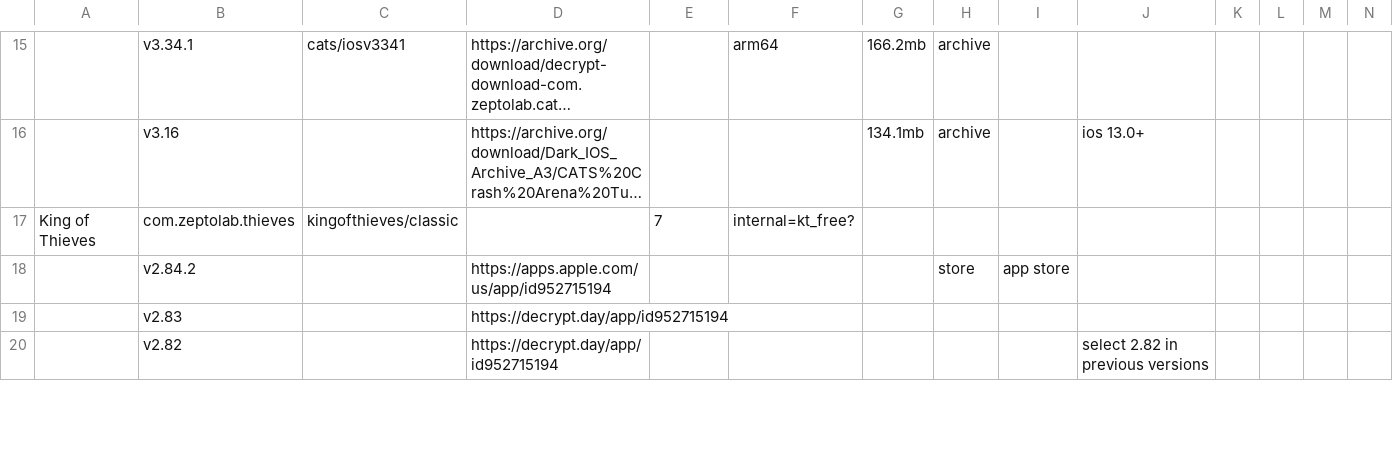
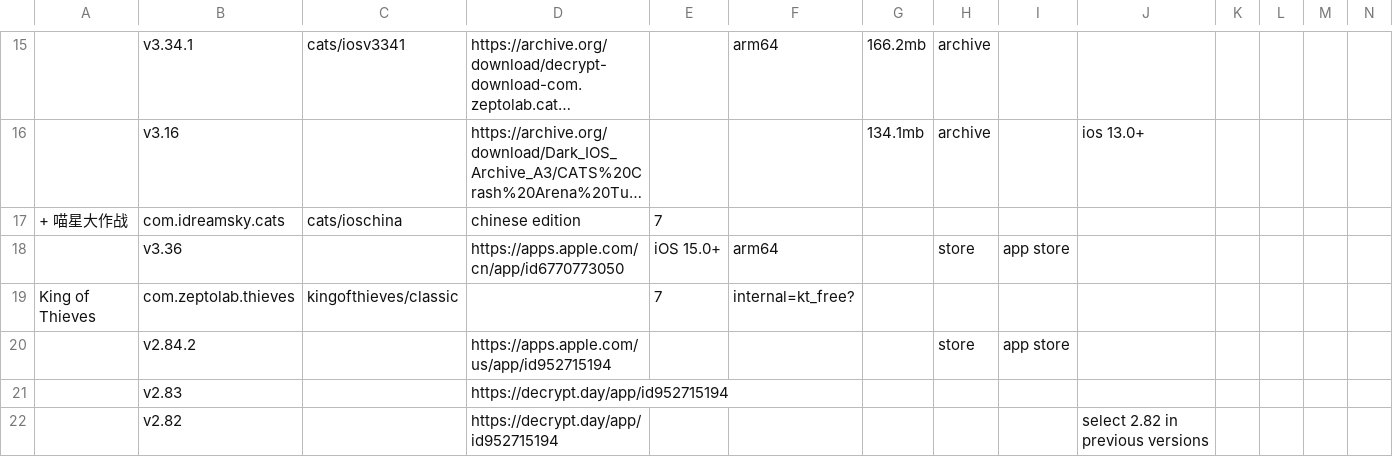
Before and after one commit to sogful/candies.monster, a CSV file: assets/static/data/versions/zeptolab/ios.csv, drawn as a sheet; only a part is shown, gaps mark what is left out; long unchanged cells end in …; rows hold the shown columns only; the diff names each change by its address in the sheet, - before the commit and + after, or states it on an @@ line.

Commit message:
feat(versions): chinese cats ios edition

```diff
--- a/assets/static/data/versions/zeptolab/ios.csv
+++ b/assets/static/data/versions/zeptolab/ios.csv
+row 17: + 喵星大作战 | com.idreamsky.cats | cats/ioschina | chinese edition | 7
+row 18:  | v3.36 |  | https://apps.apple.com/cn/app/id6770773050 | iOS 15.0+ | arm64 |  | store | app store
```
Also changed, not shown: 4 other files.
